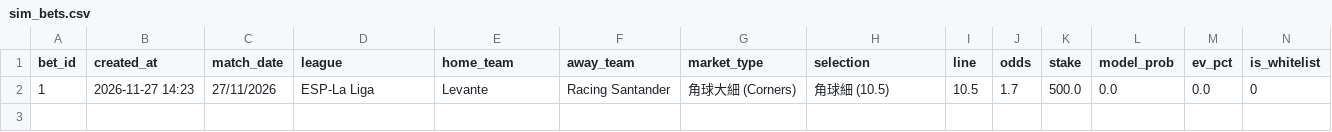
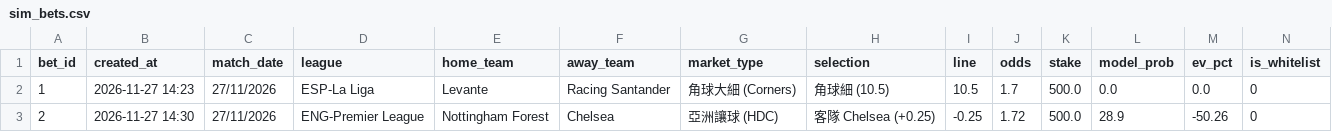
Before and after one commit to aaronli27/Football, a CSV file: data/sim_bets.csv, drawn as a sheet; only a part is shown; rows hold the shown columns only; the diff names each change by its address in the sheet, - before the commit and + after, or states it on an @@ line.

Commit message:
chore(sim): add bet Nottingham Forest vs Chelsea

```diff
--- a/data/sim_bets.csv
+++ b/data/sim_bets.csv
+row 3: 2 | 2026-11-27 14:30 | 27/11/2026 | ENG-Premier League | Nottingham Forest | Chelsea | 亞洲讓球 (HDC) | 客隊 Chelsea (+0.25) | -0.25 | 1.72 | 500.0 | 28.9 | -50.26 | 0
```
